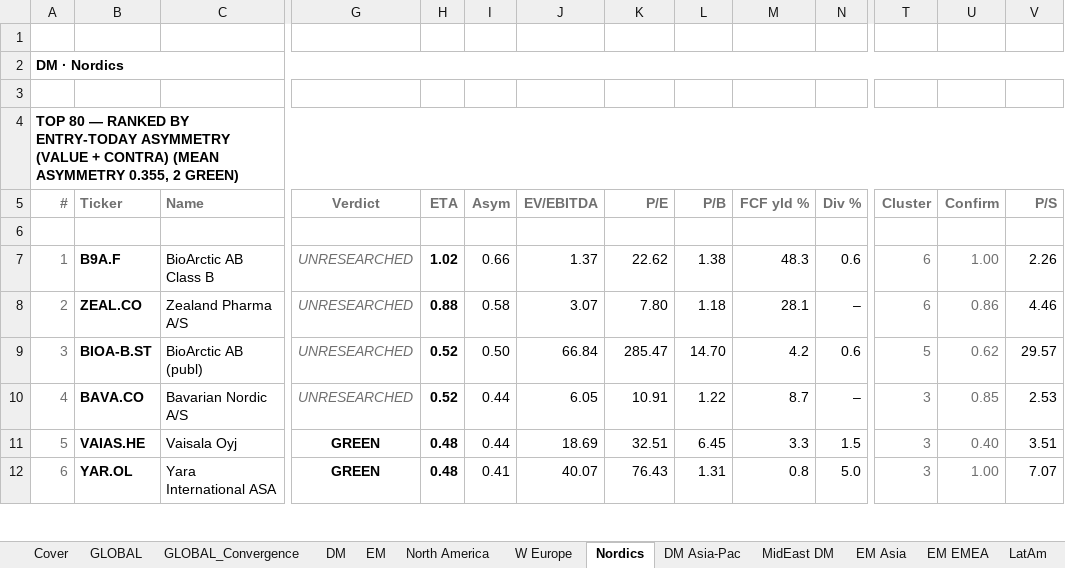
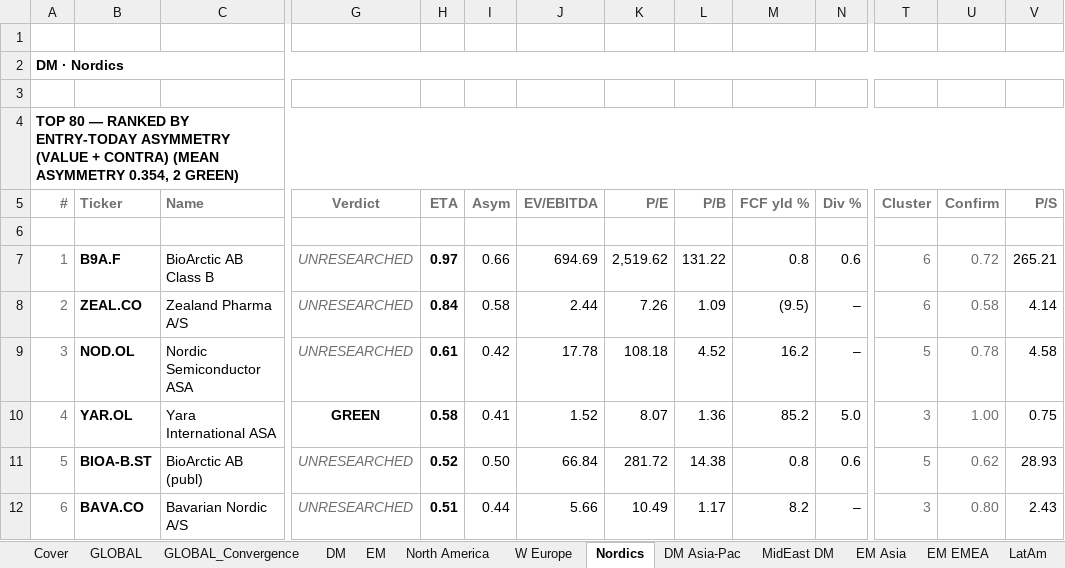
Before and after one commit to jupitersstring/cyclepapa, an Excel workbook: top_n_midcap_plus.xlsx, sheet Nordics, drawn as a sheet; only a part is shown, gaps mark what is left out; values as stored, in another font and other column widths than the file's, no borders; removed rows and columns are numbered as before the commit, all else as after; rows hold the shown columns only; the diff covers the shown part only; the diff names each change by its address in the sheet, - before the commit and + after, or states it on an @@ line.

```diff
--- a/top_n_midcap_plus.xlsx (sheet Nordics)
+++ b/top_n_midcap_plus.xlsx (sheet Nordics)
-A4 (#): …(MEAN ASYMMETRY 0.355, 2 GREEN)
+A4 (#): …(MEAN ASYMMETRY 0.354, 2 GREEN)
-H7 (ETA): 1.02
+H7 (ETA): 0.97
-J7 (EV/EBITDA): 1.37
+J7 (EV/EBITDA): 694.69
-K7 (P/E): 22.62
+K7 (P/E): 2,519.62
-L7 (P/B): 1.38
+L7 (P/B): 131.22
-M7 (FCF yld %): 48.3
+M7 (FCF yld %): 0.8
-U7 (Confirm): 1.00
+U7 (Confirm): 0.72
-V7 (P/S): 2.26
+V7 (P/S): 265.21
-H8 (ETA): 0.88
+H8 (ETA): 0.84
-J8 (EV/EBITDA): 3.07
+J8 (EV/EBITDA): 2.44
-K8 (P/E): 7.80
+K8 (P/E): 7.26
-L8 (P/B): 1.18
+L8 (P/B): 1.09
-M8 (FCF yld %): 28.1
+M8 (FCF yld %): (9.5)
-U8 (Confirm): 0.86
+U8 (Confirm): 0.58
-V8 (P/S): 4.46
+V8 (P/S): 4.14
+row 9: 3 | NOD.OL | Nordic Semiconductor ASA | UNRESEARCHED | 0.61 | 0.42 | 17.78 | 108.18 | 4.52 | 16.2 | – | 5 | 0.78 | 4.58
+row 10: 4 | YAR.OL | Yara International ASA | GREEN | 0.58 | 0.41 | 1.52 | 8.07 | 1.36 | 85.2 | 5.0 | 3 | 1.00 | 0.75
-A11 (#): 3
+A11 (#): 5
-K11 (P/E): 285.47
+K11 (P/E): 281.72
-L11 (P/B): 14.70
+L11 (P/B): 14.38
-M11 (FCF yld %): 4.2
+M11 (FCF yld %): 0.8
-V11 (P/S): 29.57
+V11 (P/S): 28.93
-A12 (#): 4
+A12 (#): 6
-H12 (ETA): 0.52
+H12 (ETA): 0.51
-J12 (EV/EBITDA): 6.05
+J12 (EV/EBITDA): 5.66
-K12 (P/E): 10.91
+K12 (P/E): 10.49
-L12 (P/B): 1.22
+L12 (P/B): 1.17
-M12 (FCF yld %): 8.7
+M12 (FCF yld %): 8.2
-U12 (Confirm): 0.85
+U12 (Confirm): 0.80
-V12 (P/S): 2.53
+V12 (P/S): 2.43
-row 11: 5 | VAIAS.HE | Vaisala Oyj | GREEN | 0.48 | 0.44 | 18.69 | 32.51 | 6.45 | 3.3 | 1.5 | 3 | 0.40 | 3.51
-row 12: 6 | YAR.OL | Yara International ASA | GREEN | 0.48 | 0.41 | 40.07 | 76.43 | 1.31 | 0.8 | 5.0 | 3 | 1.00 | 7.07
```
Also changed, not shown: 21 added rows, 21 removed rows, 369 edited cells and cell formats elsewhere in this sheet, sheet GLOBAL, sheet GLOBAL_Convergence, sheet EM, sheet DM, sheet LatAm, sheet DM Asia-Pac, 51 more sheets, other sheet tabs, otc_archetype_book.xlsx, top_by_archetype_book.xlsx, 20 other files.
